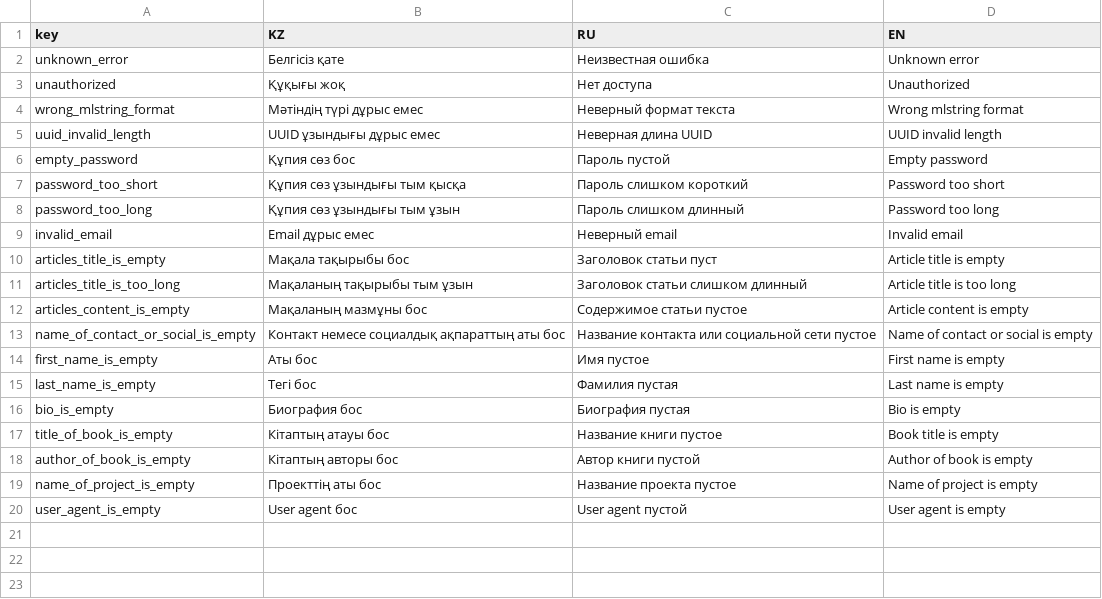
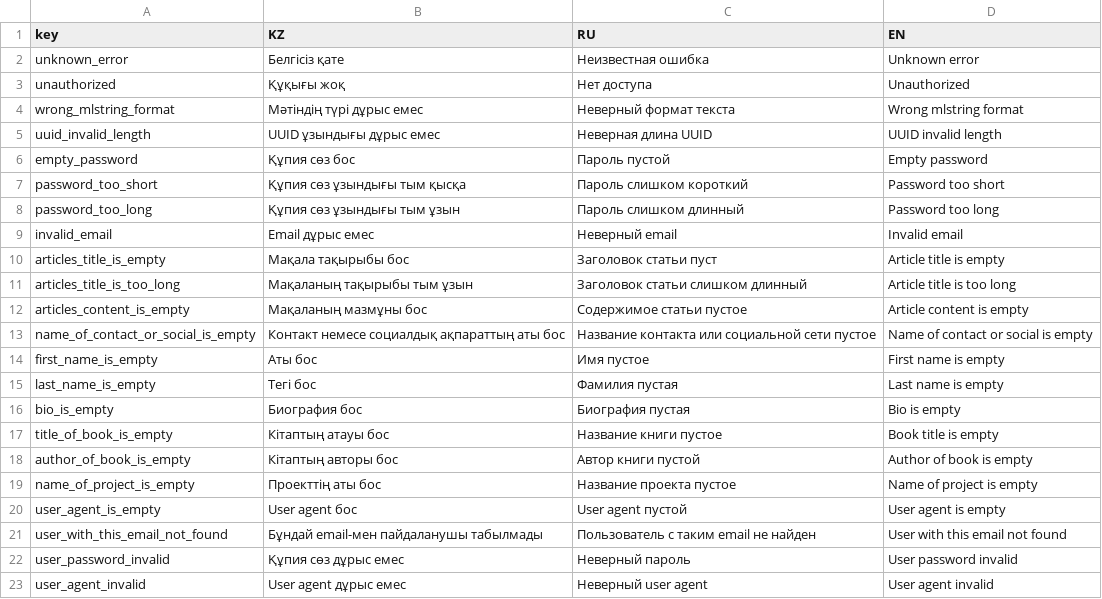
Before and after one commit to nnniyaz/blog, a CSV file: server/config/errors.csv, drawn as a sheet; the diff names each change by its address in the sheet, - before the commit and + after, or states it on an @@ line.

```diff
--- a/server/config/errors.csv
+++ b/server/config/errors.csv
+row 21: user_with_this_email_not_found | Бұндай email-мен пайдаланушы табылмады | Пользователь с таким email не найден | User with this email not found
+row 22: user_password_invalid | Құпия сөз дұрыс емес | Неверный пароль | User password invalid
+row 23: user_agent_invalid | User agent дұрыс емес | Неверный user agent | User agent invalid
```
Also changed, not shown: 6 other files.
